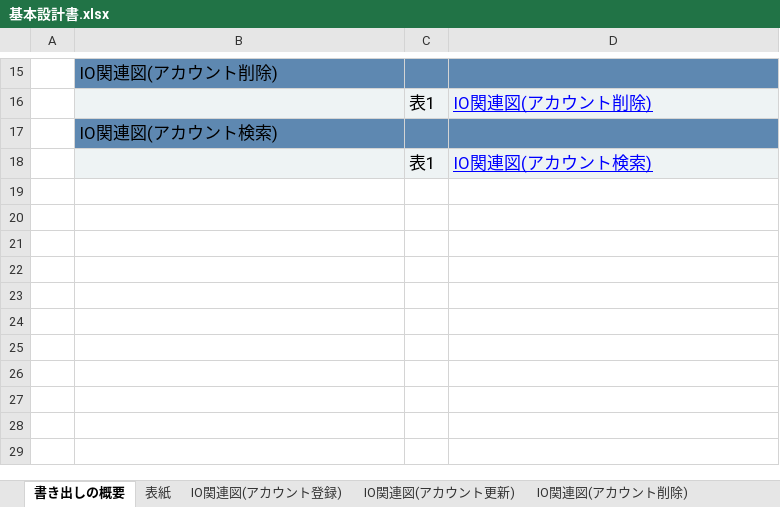
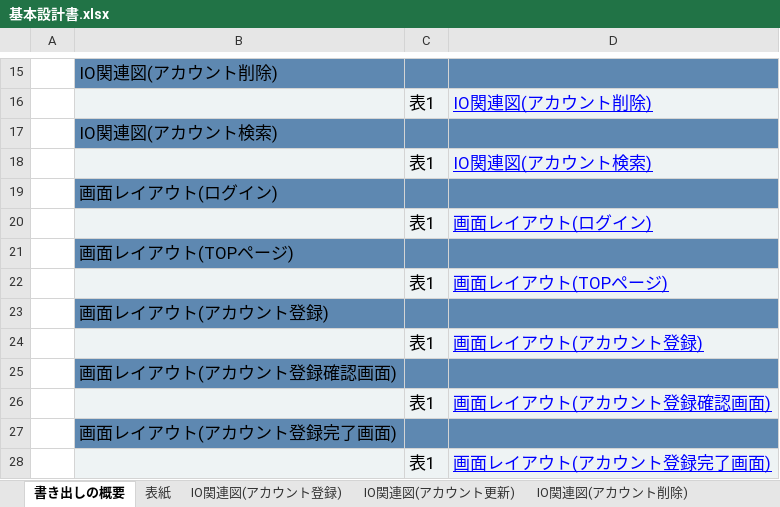
Before and after one commit to yamazakirr/7_Programing, an Excel workbook: 基本設計・詳細設計/基本設計書.xlsx, sheet 書き出しの概要, drawn as a sheet; only a part is shown, gaps mark what is left out; values as stored, in another font and other column widths than the file's, no borders; the diff names each change by its address in the sheet, - before the commit and + after, or states it on an @@ line.

```diff
--- a/基本設計・詳細設計/基本設計書.xlsx (sheet 書き出しの概要)
+++ b/基本設計・詳細設計/基本設計書.xlsx (sheet 書き出しの概要)
+row 19:  | 画面レイアウト(ログイン)
+row 20:  |  | 表1 | 画面レイアウト(ログイン)
+row 21:  | 画面レイアウト(TOPページ)
+row 22:  |  | 表1 | 画面レイアウト(TOPページ)
+row 23:  | 画面レイアウト(アカウント登録)
+row 24:  |  | 表1 | 画面レイアウト(アカウント登録)
+row 25:  | 画面レイアウト(アカウント登録確認画面)
+row 26:  |  | 表1 | 画面レイアウト(アカウント登録確認画面)
+row 27:  | 画面レイアウト(アカウント登録完了画面)
+row 28:  |  | 表1 | 画面レイアウト(アカウント登録完了画面)
```
Also changed, not shown: other sheet tabs, charts or pictures.
